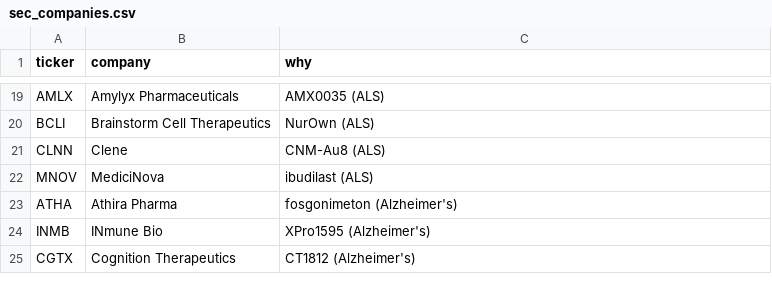
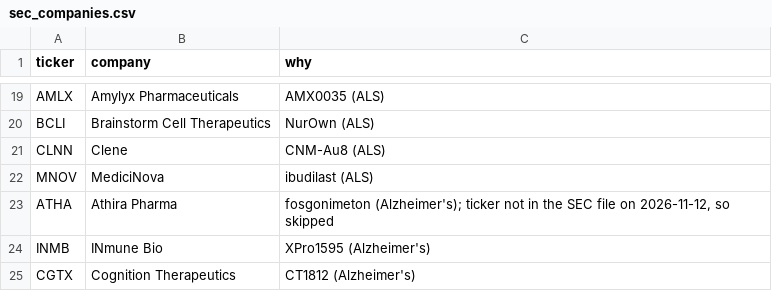
Before and after one commit to gosainansh8/neuroscope, a CSV file: data/sec_companies.csv, drawn as a sheet; only a part is shown, gaps mark what is left out.

Commit message:
README and notes: the Atlas tab; mark two SEC tickers that were not found

```diff
--- a/data/sec_companies.csv
+++ b/data/sec_companies.csv
@@ -22,3 +22,3 @@ CLNN,Clene,CNM-Au8 (ALS)
 MNOV,MediciNova,ibudilast (ALS)
-ATHA,Athira Pharma,fosgonimeton (Alzheimer's)
+ATHA,Athira Pharma,"fosgonimeton (Alzheimer's); ticker not in the SEC file on 2026-11-12, so skipped"
 INMB,INmune Bio,XPro1595 (Alzheimer's)
```
Also changed, not shown: 2 other files.
